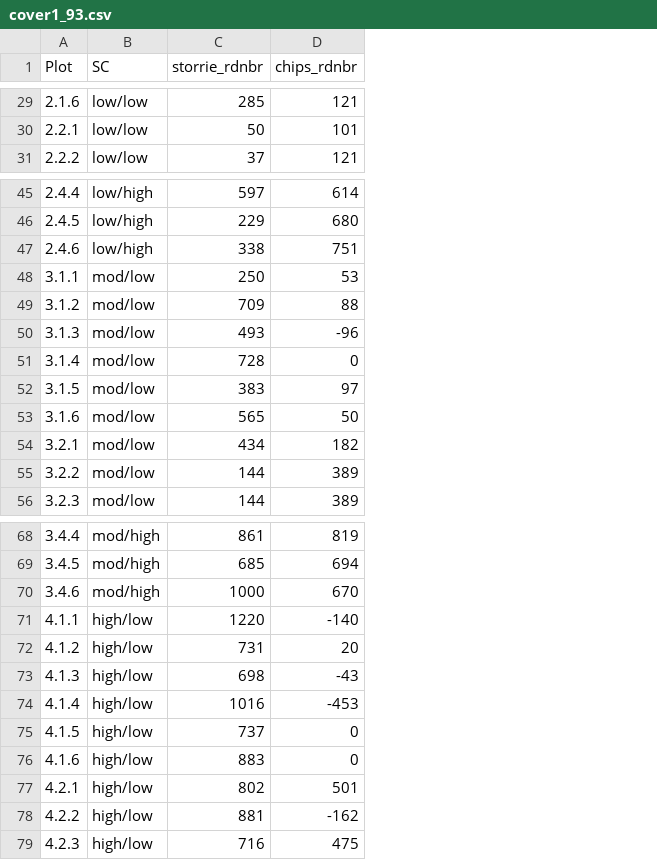
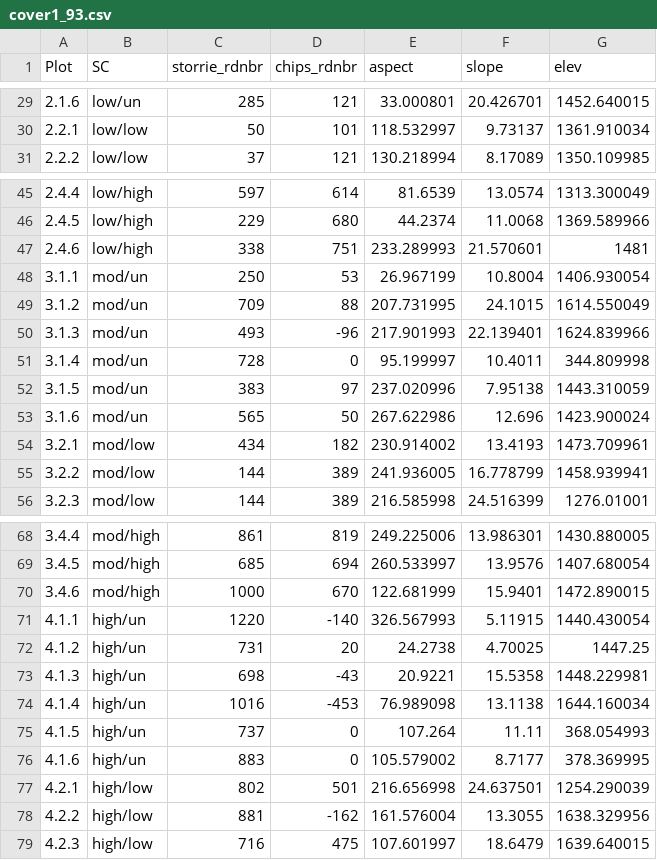
Before and after one commit to dnemens/chaparral, a CSV file: center data/data sheets/cover1_93.csv, drawn as a sheet; only a part is shown, gaps mark what is left out; the diff covers the shown part only; the diff names each change by its address in the sheet, - before the commit and + after, or states it on an @@ line.

```diff
--- a/center data/data sheets/cover1_93.csv
+++ b/center data/data sheets/cover1_93.csv
+column E (aspect), rows 29-31: 33.000801 | 118.532997 | 130.218994; rows 45-56: 81.6539 | 44.2374 | 233.289993 | 26.967199 | 207.731995 | 217.901993 | 95.199997 | 237.020996 | 267.622986 | 230.914002 | 241.936005 | 216.585998; rows 68-79: 249.225006 | 260.533997 | 122.681999 | 326.567993 | 24.2738 | 20.9221 | 76.989098 | 107.264 | 105.579002 | 216.656998 | 161.576004 | 107.601997
+column F (slope), rows 29-31: 20.426701 | 9.73137 | 8.17089; rows 45-56: 13.0574 | 11.0068 | 21.570601 | 10.8004 | 24.1015 | 22.139401 | 10.4011 | 7.95138 | 12.696 | 13.4193 | 16.778799 | 24.516399; rows 68-79: 13.986301 | 13.9576 | 15.9401 | 5.11915 | 4.70025 | 15.5358 | 13.1138 | 11.11 | 8.7177 | 24.637501 | 13.3055 | 18.6479
+column G (elev), rows 29-31: 1452.640015 | 1361.910034 | 1350.109985; rows 45-56: 1313.300049 | 1369.589966 | 1481 | 1406.930054 | 1614.550049 | 1624.839966 | 344.809998 | 1443.310059 | 1423.900024 | 1473.709961 | 1458.939941 | 1276.01001; rows 68-79: 1430.880005 | 1407.680054 | 1472.890015 | 1440.430054 | 1447.25 | 1448.229981 | 1644.160034 | 368.054993 | 378.369995 | 1254.290039 | 1638.329956 | 1639.640015
-B29 (SC): low/low
+B29 (SC): low/un
-B48:B53 (SC): mod/low
+B48:B53 (SC): mod/un
-B71:B76 (SC): high/low
+B71:B76 (SC): high/un
```
Also changed, not shown: 27 edited cells elsewhere in this file, center data/data sheets/cover1.csv, center data/data sheets/rdnbr.csv, 8 other files.
